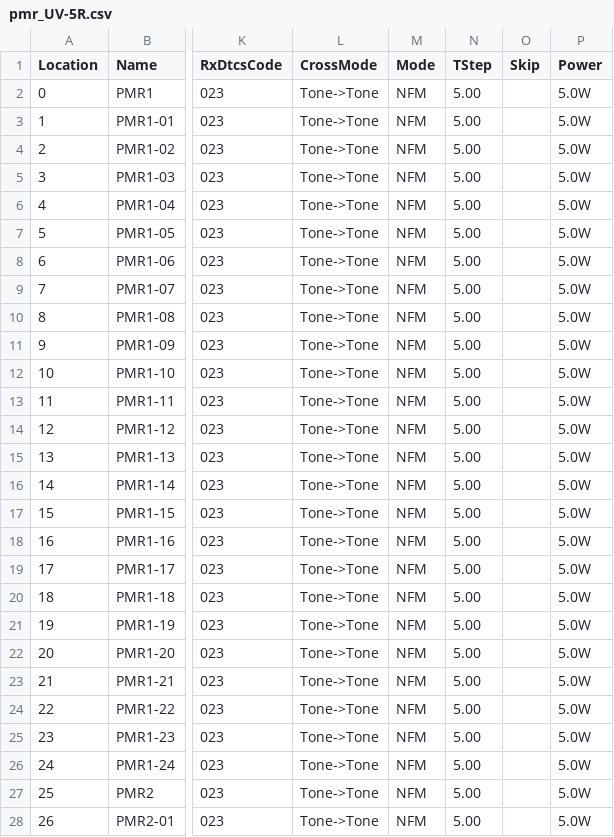
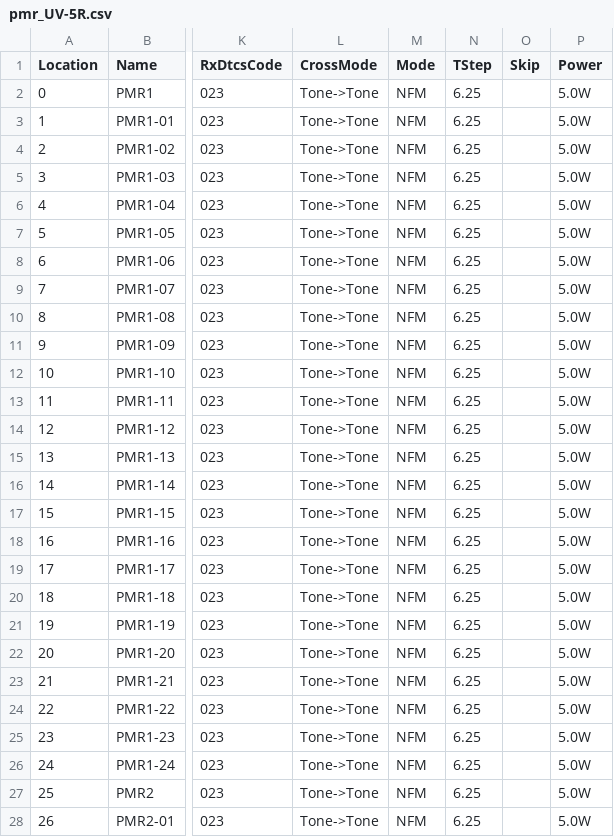
Before and after one commit to bernysk/PMR446-channels-for-CHIRP, a CSV file: pmr_UV-5R.csv, drawn as a sheet; only a part is shown, gaps mark what is left out; the diff covers the shown part only; the diff names each change by its address in the sheet, - before the commit and + after, or states it on an @@ line.

Commit message:
Update pmr_UV-5R.csv

```diff
--- a/pmr_UV-5R.csv
+++ b/pmr_UV-5R.csv
-N2:N28 (TStep): 5.00
+N2:N28 (TStep): 6.25
```
Also changed, not shown: 173 edited cells elsewhere in this file.
